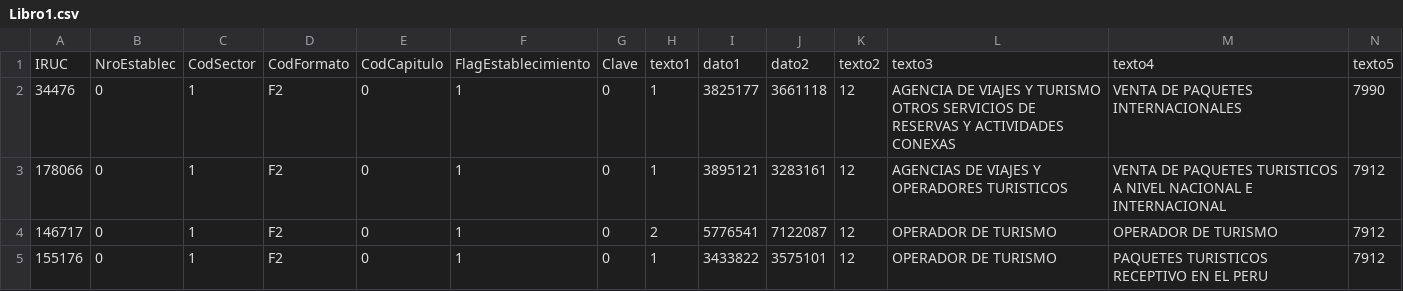
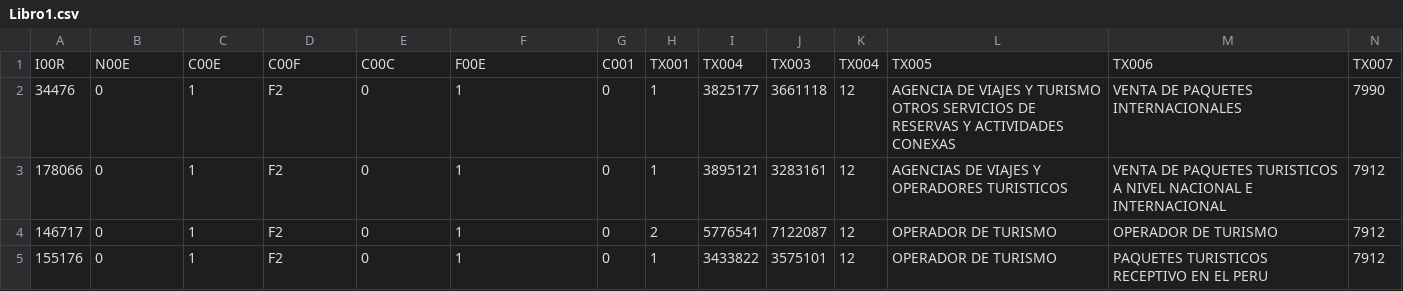
Before and after one commit to KristelPaccori/2024, a CSV file: Libro1.csv, drawn as a sheet; only a part is shown; removed rows and columns are numbered as before the commit, all else as after; rows hold the shown columns only; the diff names each change by its address in the sheet, - before the commit and + after, or states it on an @@ line.

Commit message:
Update Libro1.csv

```diff
--- a/Libro1.csv
+++ b/Libro1.csv
-row 1: IRUC | NroEstablec | CodSector | CodFormato | CodCapitulo | FlagEstablecimiento | Clave | texto1 | dato1 | dato2 | texto2 | texto3 | texto4 | texto5
+row 1: I00R | N00E | C00E | C00F | C00C | F00E | C001 | TX001 | TX004 | TX003 | TX004 | TX005 | TX006 | TX007
```
